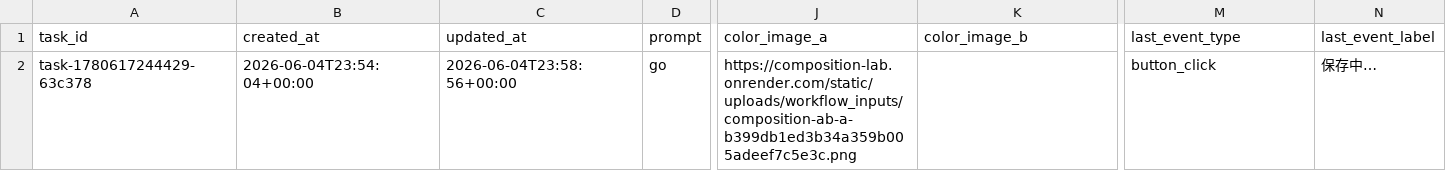
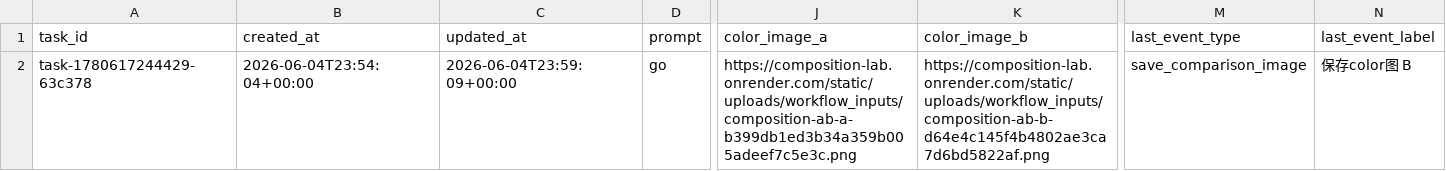
Before and after one commit to yangyanghu719-pixel/color-agent-plugins, a CSV file: backend_data_storage/后台数据表格/aliyun_app_chat_test_operations.csv, drawn as a sheet; only a part is shown, gaps mark what is left out; the diff names each change by its address in the sheet, - before the commit and + after, or states it on an @@ line.

Commit message:
Update Aliyun app operation CSV after button_click for task-1780617244429-63c378

```diff
--- a/backend_data_storage/后台数据表格/aliyun_app_chat_test_operations.csv
+++ b/backend_data_storage/后台数据表格/aliyun_app_chat_test_operations.csv
-C2 (updated_at): 2026-06-04T23:58:56+00:00
+C2 (updated_at): 2026-06-04T23:59:09+00:00
-K2 (color_image_b): (empty)
+K2 (color_image_b): https://composition-lab.onrender.com/static/uploads/workflow_inputs/composition-ab-b-d64e4c145f4b4802ae3ca7d6bd5822af.png
-M2 (last_event_type): button_click
+M2 (last_event_type): save_comparison_image
-N2 (last_event_label): 保存中…
+N2 (last_event_label): 保存color图 B
```
